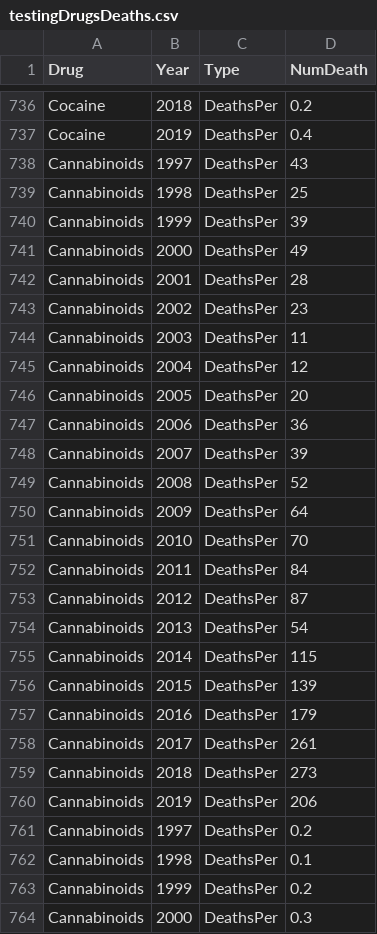
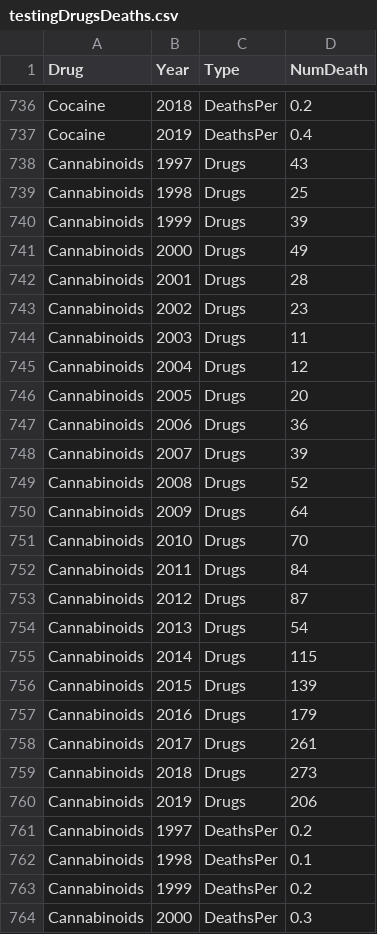
Before and after one commit to stha0035/Assingment2-2977275, a CSV file: testingDrugsDeaths.csv, drawn as a sheet; only a part is shown, gaps mark what is left out.

Commit message:
Update testingDrugsDeaths.csv

```diff
--- a/testingDrugsDeaths.csv
+++ b/testingDrugsDeaths.csv
@@ -737,25 +737,25 @@ Cocaine,2018,DeathsPer,0.2
 Cocaine,2019,DeathsPer,0.4
-Cannabinoids,1997,DeathsPer,43
-Cannabinoids,1998,DeathsPer,25
-Cannabinoids,1999,DeathsPer,39
-Cannabinoids,2000,DeathsPer,49
-Cannabinoids,2001,DeathsPer,28
-Cannabinoids,2002,DeathsPer,23
-Cannabinoids,2003,DeathsPer,11
-Cannabinoids,2004,DeathsPer,12
-Cannabinoids,2005,DeathsPer,20
-Cannabinoids,2006,DeathsPer,36
-Cannabinoids,2007,DeathsPer,39
-Cannabinoids,2008,DeathsPer,52
-Cannabinoids,2009,DeathsPer,64
-Cannabinoids,2010,DeathsPer,70
-Cannabinoids,2011,DeathsPer,84
-Cannabinoids,2012,DeathsPer,87
-Cannabinoids,2013,DeathsPer,54
-Cannabinoids,2014,DeathsPer,115
-Cannabinoids,2015,DeathsPer,139
-Cannabinoids,2016,DeathsPer,179
-Cannabinoids,2017,DeathsPer,261
-Cannabinoids,2018,DeathsPer,273
-Cannabinoids,2019,DeathsPer,206
+Cannabinoids,1997,Drugs,43
+Cannabinoids,1998,Drugs,25
+Cannabinoids,1999,Drugs,39
+Cannabinoids,2000,Drugs,49
+Cannabinoids,2001,Drugs,28
+Cannabinoids,2002,Drugs,23
+Cannabinoids,2003,Drugs,11
+Cannabinoids,2004,Drugs,12
+Cannabinoids,2005,Drugs,20
+Cannabinoids,2006,Drugs,36
+Cannabinoids,2007,Drugs,39
+Cannabinoids,2008,Drugs,52
+Cannabinoids,2009,Drugs,64
+Cannabinoids,2010,Drugs,70
+Cannabinoids,2011,Drugs,84
+Cannabinoids,2012,Drugs,87
+Cannabinoids,2013,Drugs,54
+Cannabinoids,2014,Drugs,115
+Cannabinoids,2015,Drugs,139
+Cannabinoids,2016,Drugs,179
+Cannabinoids,2017,Drugs,261
+Cannabinoids,2018,Drugs,273
+Cannabinoids,2019,Drugs,206
 Cannabinoids,1997,DeathsPer,0.2
```
